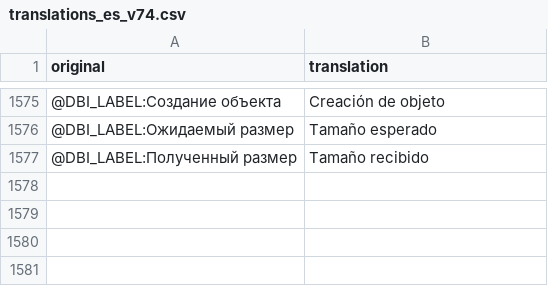
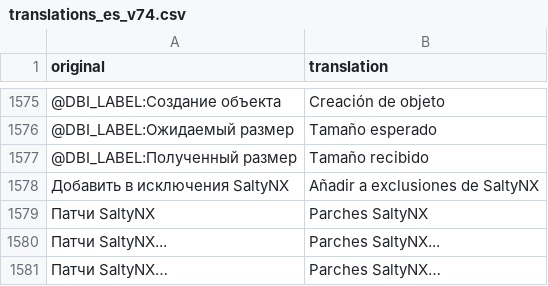
Before and after one commit to Eiffel2018/DBI-multilanguage, a CSV file: mtp-native-v7.4/translations_es_v74.csv, drawn as a sheet; only a part is shown, gaps mark what is left out; the diff names each change by its address in the sheet, - before the commit and + after, or states it on an @@ line.

```diff
--- a/mtp-native-v7.4/translations_es_v74.csv
+++ b/mtp-native-v7.4/translations_es_v74.csv
+row 1578: Добавить в исключения SaltyNX | Añadir a exclusiones de SaltyNX
+row 1579: Патчи SaltyNX | Parches SaltyNX
+row 1580: Патчи SaltyNX... | Parches SaltyNX...
+row 1581: Патчи SaltyNX… | Parches SaltyNX…
```
Also changed, not shown: mtp-native-v7.4/translations_en_v74.csv, mtp-native-v7.4/translations_fr_v74.csv, 20 other files.
